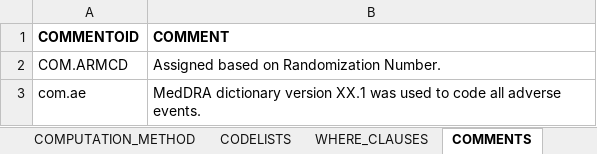
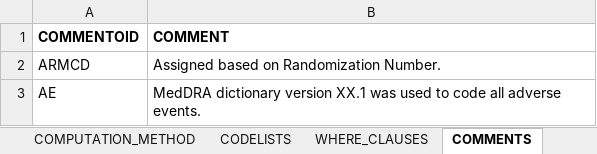
Before and after one commit to dbosak01/defineR, an Excel workbook: inst/extdata/2.0.0/metadata/demo/SDTM_METADATA.xlsx, sheet COMMENTS, drawn as a sheet; values as stored, in another font and other column widths than the file's, no borders; the diff names each change by its address in the sheet, - before the commit and + after, or states it on an @@ line.

```diff
--- a/inst/extdata/2.0.0/metadata/demo/SDTM_METADATA.xlsx (sheet COMMENTS)
+++ b/inst/extdata/2.0.0/metadata/demo/SDTM_METADATA.xlsx (sheet COMMENTS)
-A2 (COMMENTOID): COM.ARMCD
+A2 (COMMENTOID): ARMCD
-A3 (COMMENTOID): com.ae
+A3 (COMMENTOID): AE
```
Also changed, not shown: sheet VARIABLE_METADATA, sheet COMPUTATION_METHOD, sheet VALUELEVEL_METADATA, sheet WHERE_CLAUSES, inst/extdata/2.0.0/metadata/demo/ADAM_METADATA.xlsx, 21 other files.
